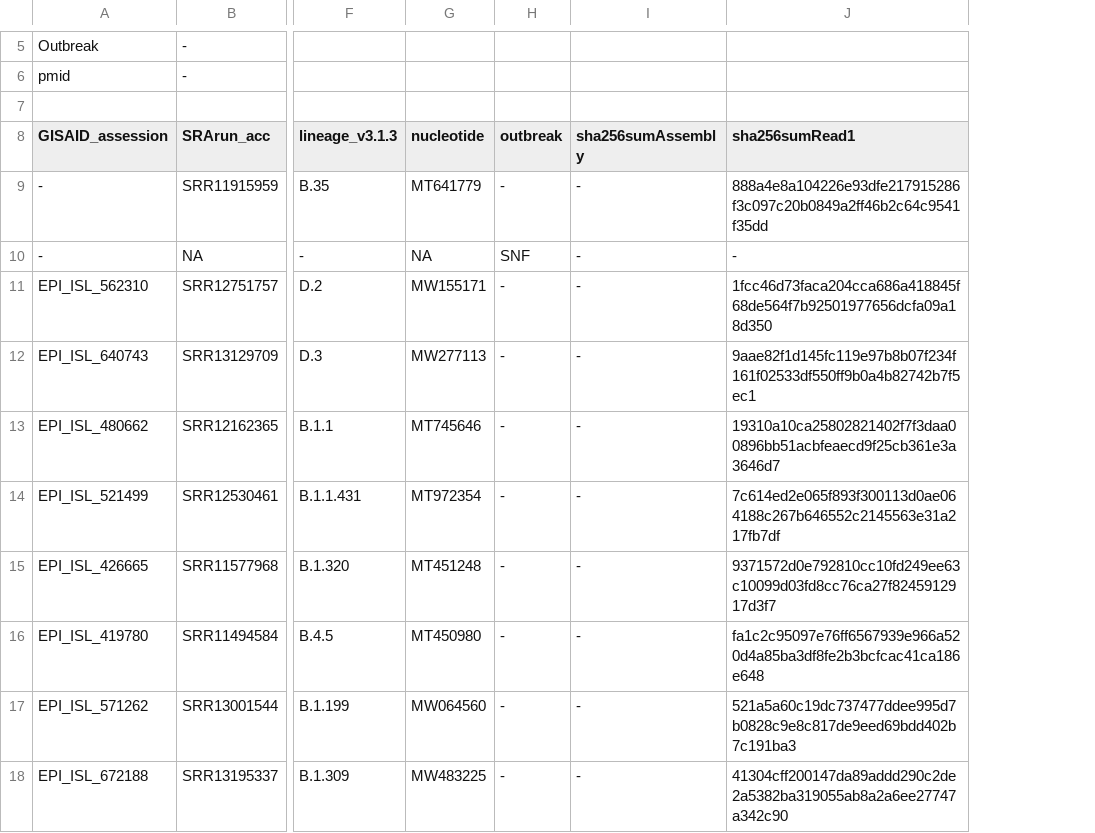
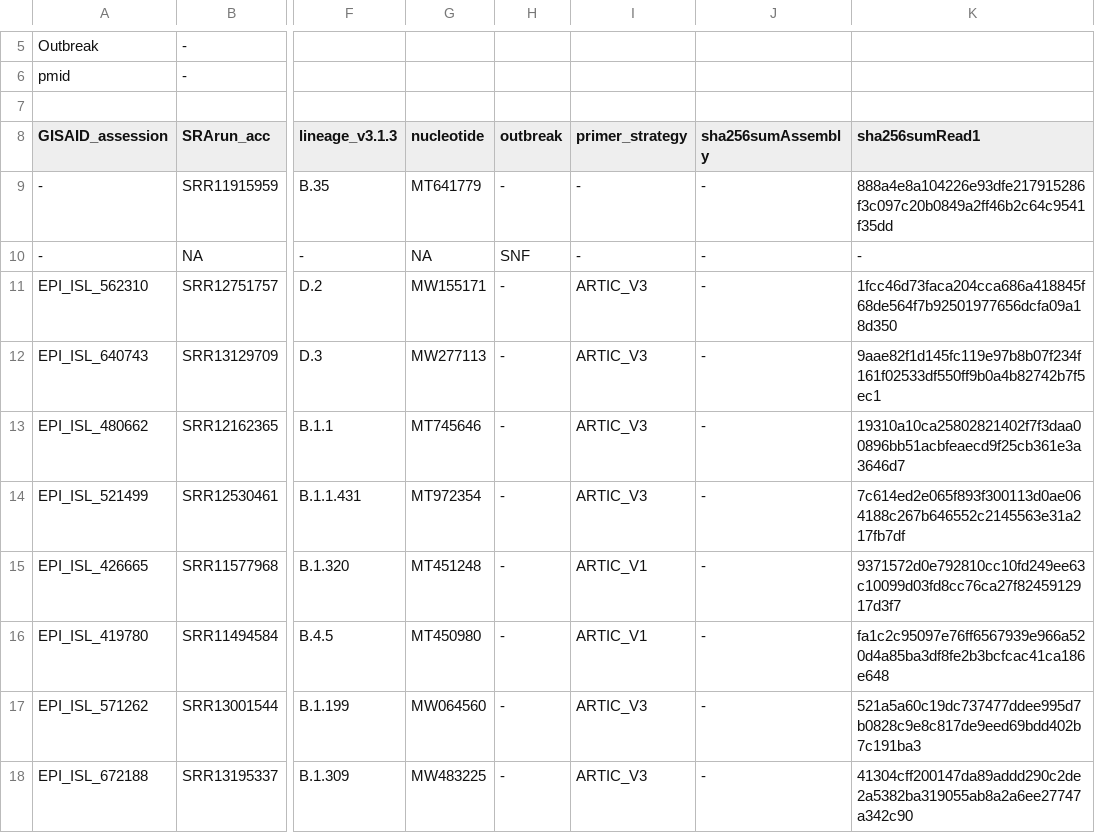
Before and after one commit to CDCgov/datasets-sars-cov-2, a TSV file: datasets/sars-cov-2-nonvoivoc.tsv, drawn as a sheet; only a part is shown, gaps mark what is left out; the diff names each change by its address in the sheet, - before the commit and + after, or states it on an @@ line.

```diff
--- a/datasets/sars-cov-2-nonvoivoc.tsv
+++ b/datasets/sars-cov-2-nonvoivoc.tsv
+column I (primer_strategy), rows 9-18: - | - | ARTIC_V3 | ARTIC_V3 | ARTIC_V3 | ARTIC_V3 | ARTIC_V1 | ARTIC_V1 | ARTIC_V3 | ARTIC_V3
```
Also changed, not shown: datasets/sars-cov-2-failedQC.tsv, datasets/sars-cov-2-voivoc.tsv, 1 other file.
